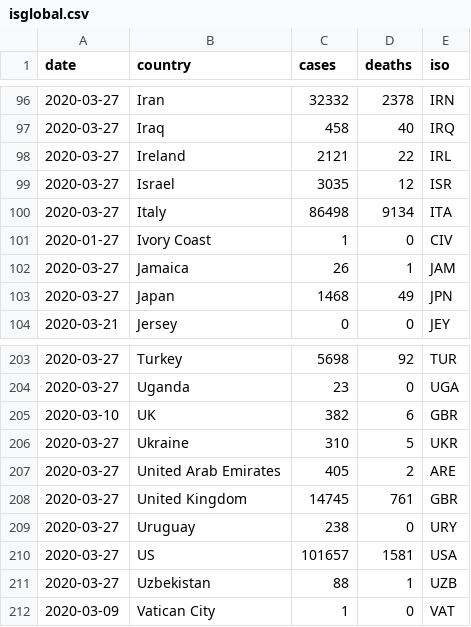
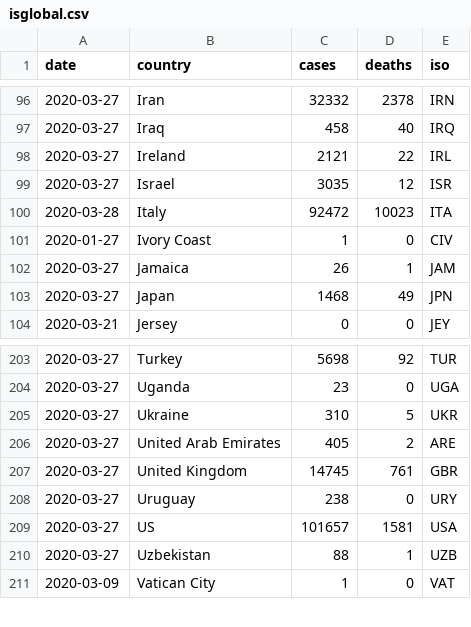
Before and after one commit to databrew/covid19, a CSV file: data-raw/isglobal/isglobal.csv, drawn as a sheet; only a part is shown, gaps mark what is left out.

```diff
--- a/data-raw/isglobal/isglobal.csv
+++ b/data-raw/isglobal/isglobal.csv
@@ -99,3 +99,3 @@ date,country,cases,deaths,iso
 2020-03-27,Israel,3035,12,ISR
-2020-03-27,Italy,86498,9134,ITA
+2020-03-28,Italy,92472,10023,ITA
 2020-01-27,Ivory Coast,1,0,CIV
@@ -204,3 +204,2 @@ date,country,cases,deaths,iso
 2020-03-27,Uganda,23,0,UGA
-2020-03-10,UK,382,6,GBR
 2020-03-27,Ukraine,310,5,UKR
```
Also changed, not shown: data-raw/isglobal/world_data.csv, data-raw/isglobal/world_region_data.csv, 8 other files.
